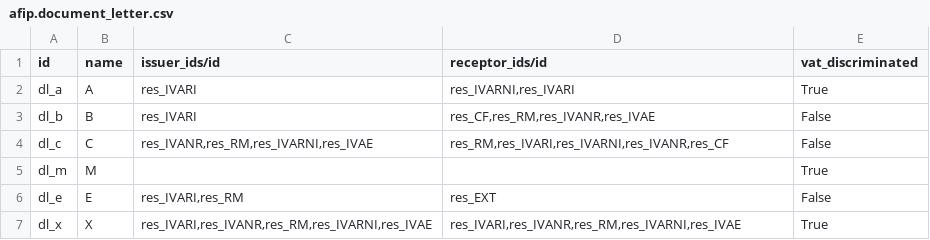
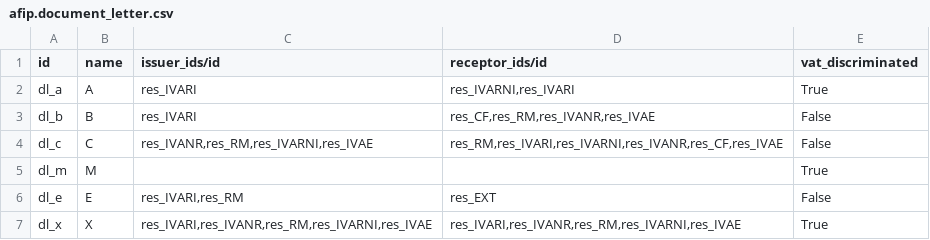
Before and after one commit to ingadhoc/odoo-argentina, a CSV file: l10n_ar_invoice/data/afip.document_letter.csv, drawn as a sheet.

Commit message:
FIX document letter map

```diff
--- a/l10n_ar_invoice/data/afip.document_letter.csv
+++ b/l10n_ar_invoice/data/afip.document_letter.csv
@@ -3,3 +3,3 @@ dl_a,A,res_IVARI,"res_IVARNI,res_IVARI",True
 dl_b,B,res_IVARI,"res_CF,res_RM,res_IVANR,res_IVAE",False
-dl_c,C,"res_IVANR,res_RM,res_IVARNI,res_IVAE","res_RM,res_IVARI,res_IVARNI,res_IVANR,res_CF",False
+dl_c,C,"res_IVANR,res_RM,res_IVARNI,res_IVAE","res_RM,res_IVARI,res_IVARNI,res_IVANR,res_CF,res_IVAE",False
 dl_m,M,,,True
```
